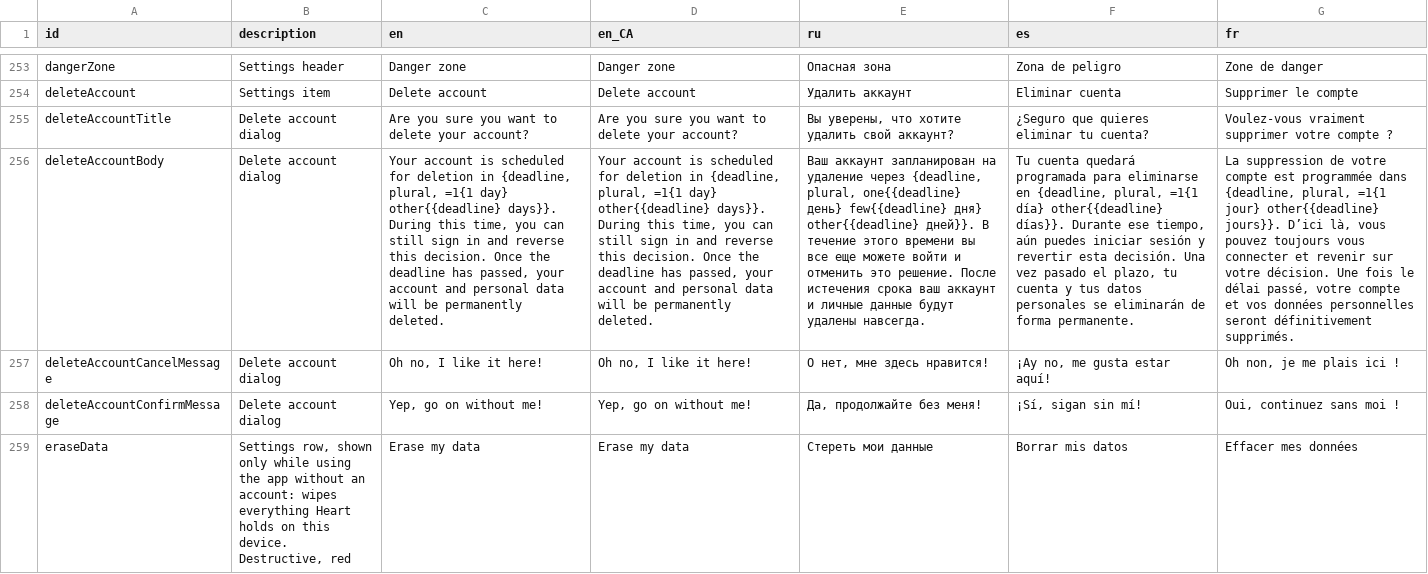
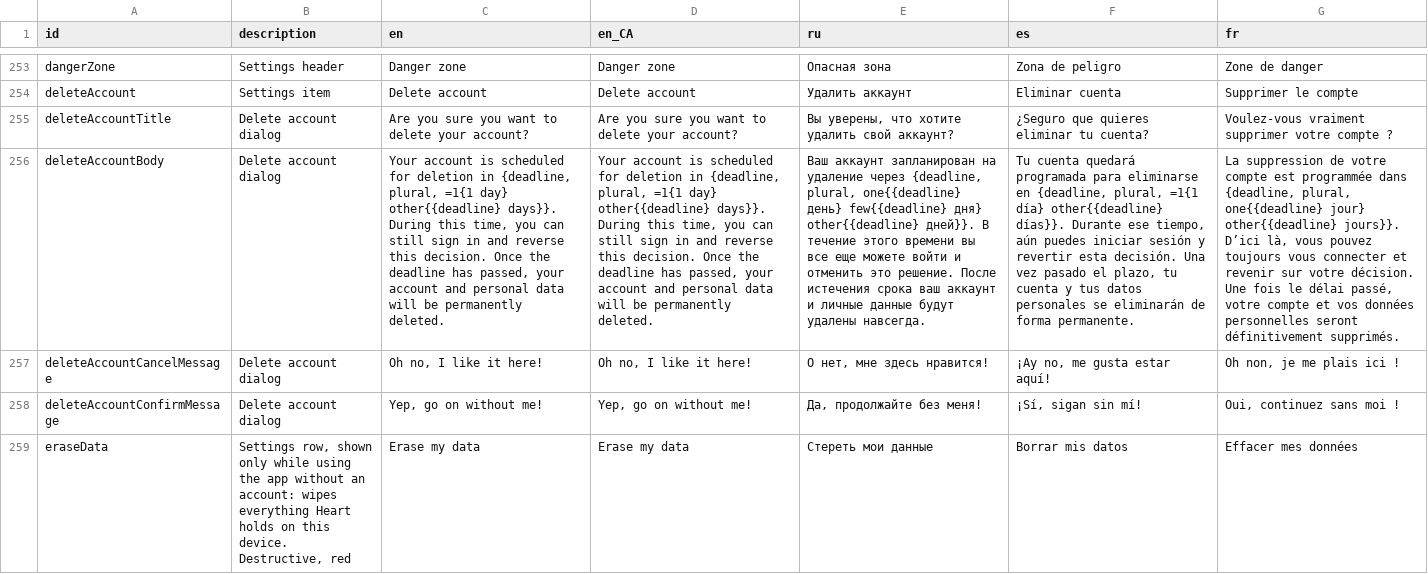
Before and after one commit to kit-g/heart-of-yours, a CSV file: shared/heart_language/scripts/translations.csv, drawn as a sheet; only a part is shown, gaps mark what is left out; the diff covers the shown part only; the diff names each change by its address in the sheet, - before the commit and + after, or states it on an @@ line.

```diff
--- a/shared/heart_language/scripts/translations.csv
+++ b/shared/heart_language/scripts/translations.csv
-G256 (fr): …{deadline, plural, =1{1 jour} other{{deadline}…
+G256 (fr): …{deadline, plural, one{{deadline} jour} other{{deadline}…
```
Also changed, not shown: 32 edited cells elsewhere in this file, 1 other file.
